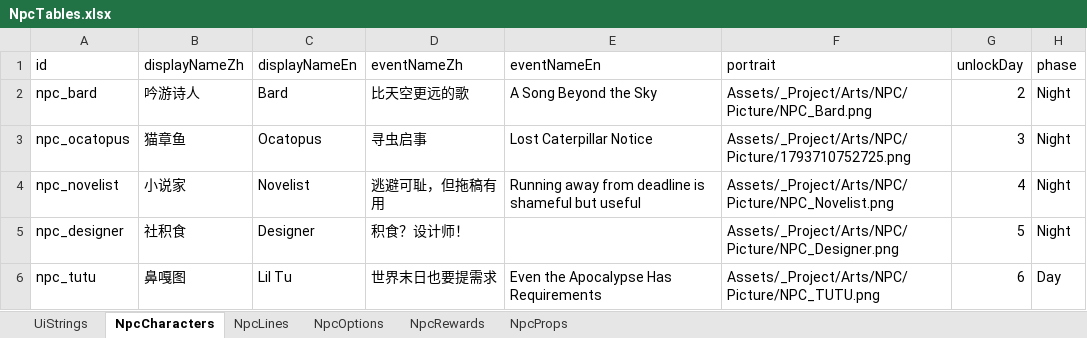
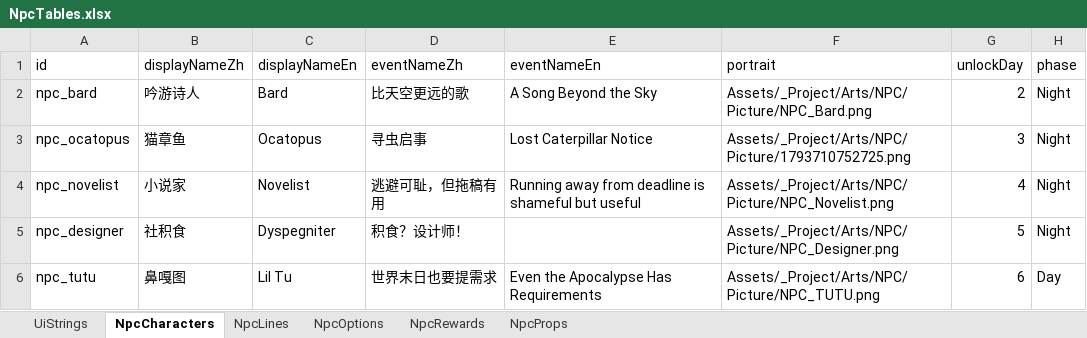
Before and after one commit to tujiali53-alt/TGJ_music, an Excel workbook: CookingClient/Assets/_Project/Data/Tables/NpcTables.xlsx, sheet NpcCharacters, drawn as a sheet; values as stored, in another font and other column widths than the file's, no borders; the diff names each change by its address in the sheet, - before the commit and + after, or states it on an @@ line.

```diff
--- a/CookingClient/Assets/_Project/Data/Tables/NpcTables.xlsx (sheet NpcCharacters)
+++ b/CookingClient/Assets/_Project/Data/Tables/NpcTables.xlsx (sheet NpcCharacters)
-C5 (displayNameEn): Designer
+C5 (displayNameEn): Dyspegniter
```
Also changed, not shown: sheet NpcLines, sheet NpcOptions, 2 other files.
